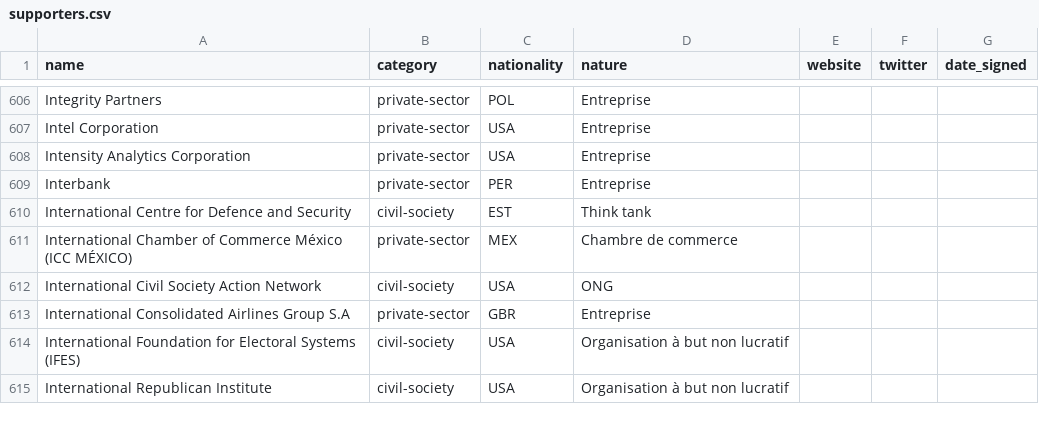
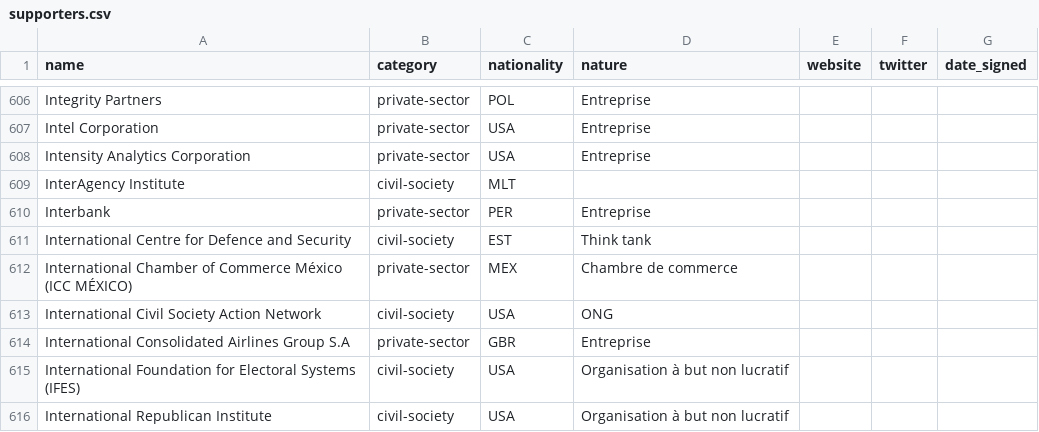
Before and after one commit to ambanum/ParisCall, a CSV file: supporters.csv, drawn as a sheet; only a part is shown, gaps mark what is left out; the diff names each change by its address in the sheet, - before the commit and + after, or states it on an @@ line.

Commit message:
Create interagency_institute-civil-society-MLT.md [skip ci]

```diff
--- a/supporters.csv
+++ b/supporters.csv
+row 609: InterAgency Institute | civil-society | MLT
```
Also changed, not shown: 8 other files.
